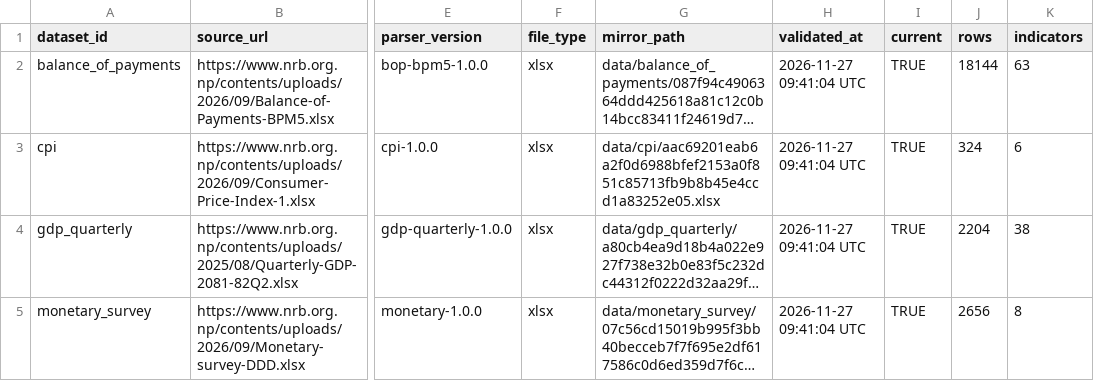
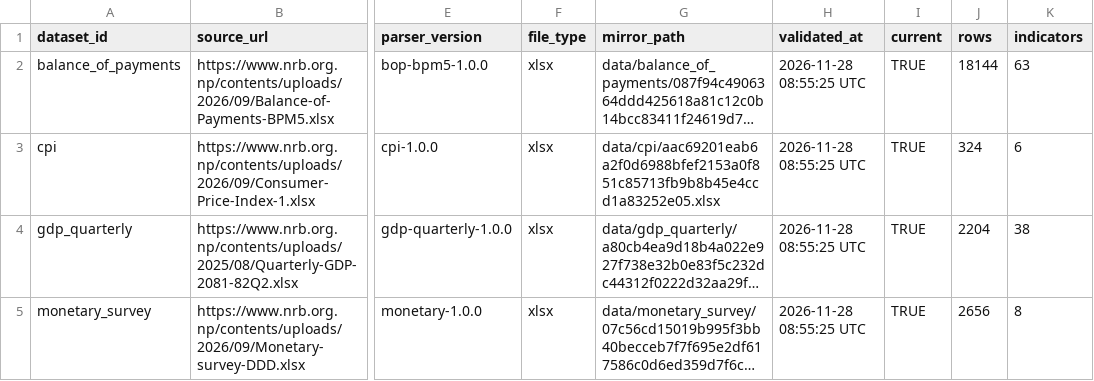
Before and after one commit to koshishjlc72/lcNRB, a CSV file: manifest.csv, drawn as a sheet; only a part is shown, gaps mark what is left out; long unchanged cells end in …; the diff names each change by its address in the sheet, - before the commit and + after, or states it on an @@ line.

```diff
--- a/manifest.csv
+++ b/manifest.csv
-H2:H5 (validated_at): 2026-11-27 09:41:04 UTC
+H2:H5 (validated_at): 2026-11-28 08:55:25 UTC
```
